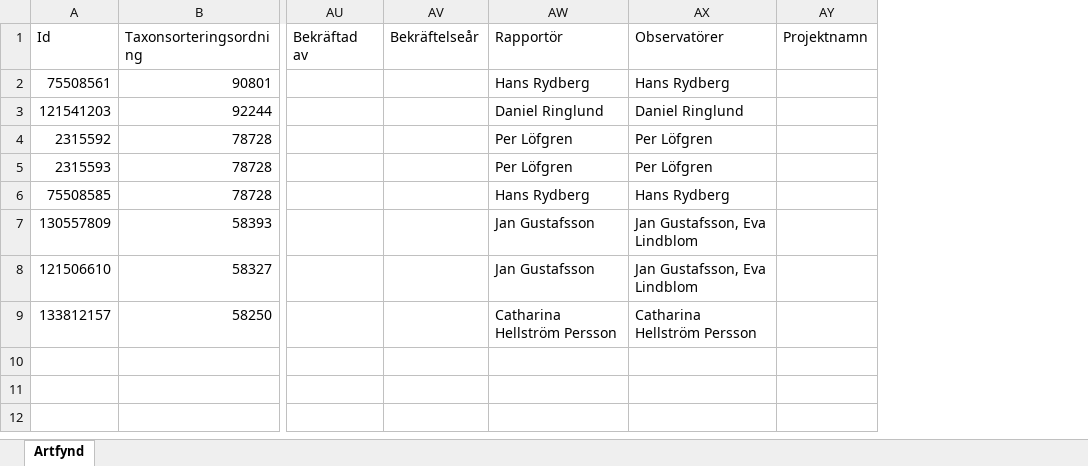
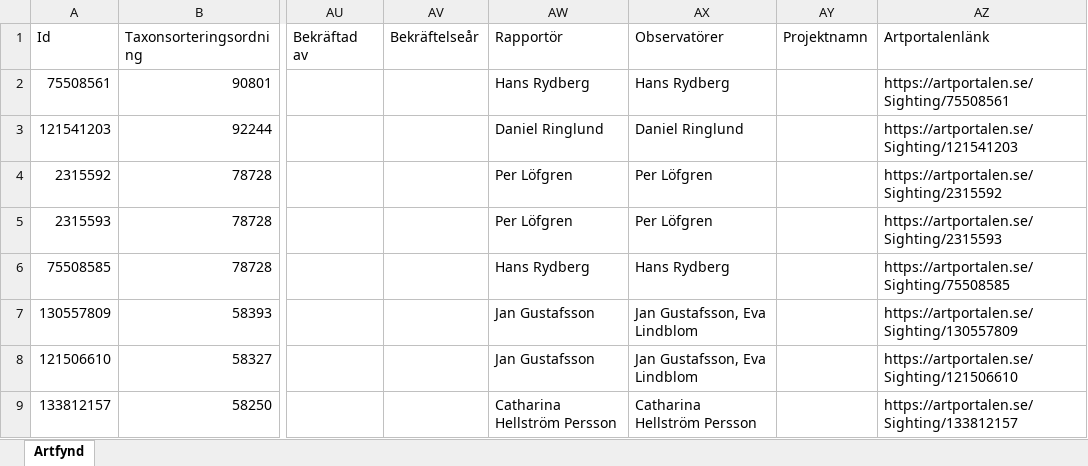
Before and after one commit to klasma/Logging_0481, an Excel workbook: artfynd/S 215-2024 artfynd.xlsx, sheet Artfynd, drawn as a sheet; only a part is shown, gaps mark what is left out; values as stored, in another font and other column widths than the file's, no borders; the diff names each change by its address in the sheet, - before the commit and + after, or states it on an @@ line.

```diff
--- a/artfynd/S 215-2024 artfynd.xlsx (sheet Artfynd)
+++ b/artfynd/S 215-2024 artfynd.xlsx (sheet Artfynd)
+column AZ (Artportalenlänk), rows 2-9: https://artportalen.se/Sighting/75508561 | https://artportalen.se/Sighting/121541203 | https://artportalen.se/Sighting/2315592 | https://artportalen.se/Sighting/2315593 | https://artportalen.se/Sighting/75508585 | https://artportalen.se/Sighting/130557809 | https://artportalen.se/Sighting/121506610 | https://artportalen.se/Sighting/133812157
```
Also changed, not shown: Översikt OXELÖSUND.xlsx, 6 other files.
